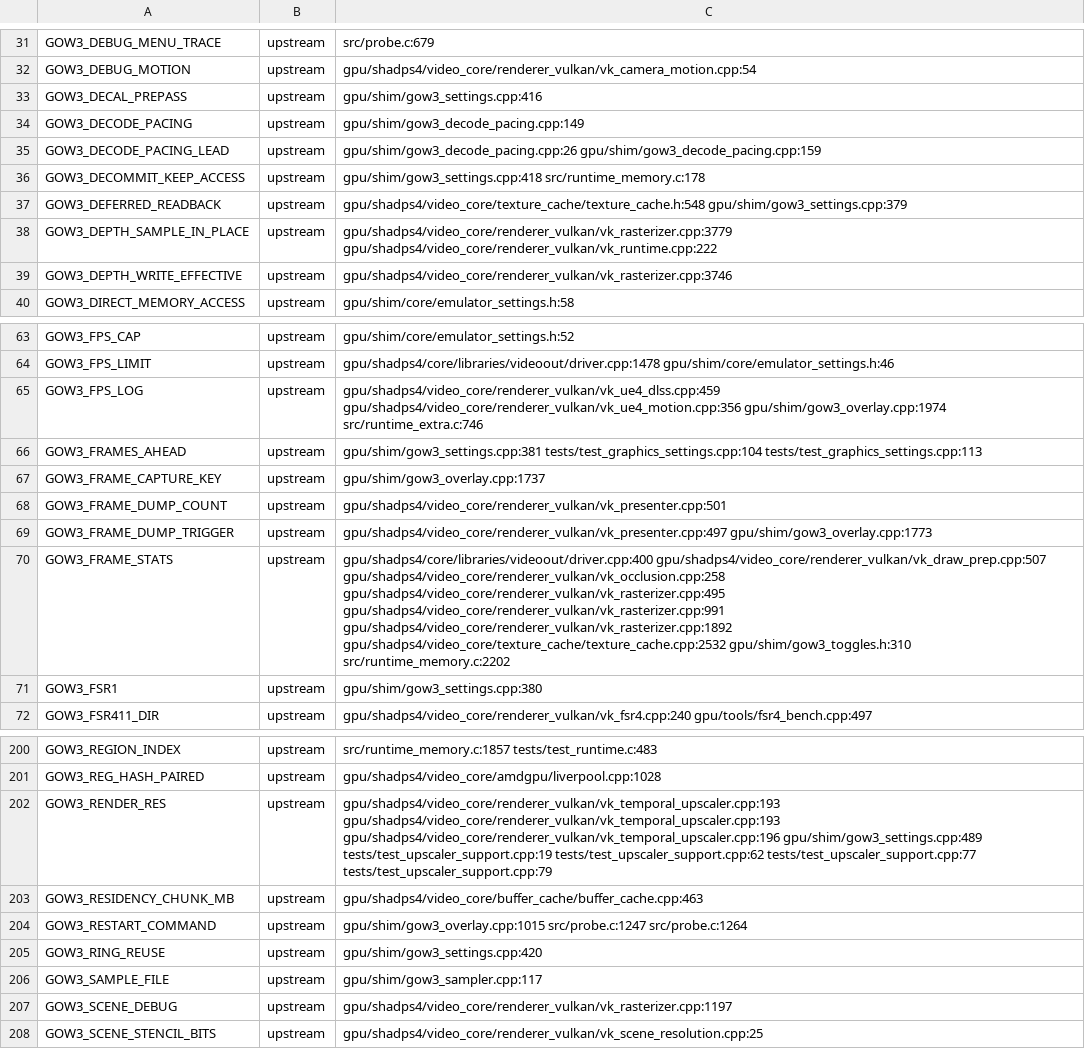
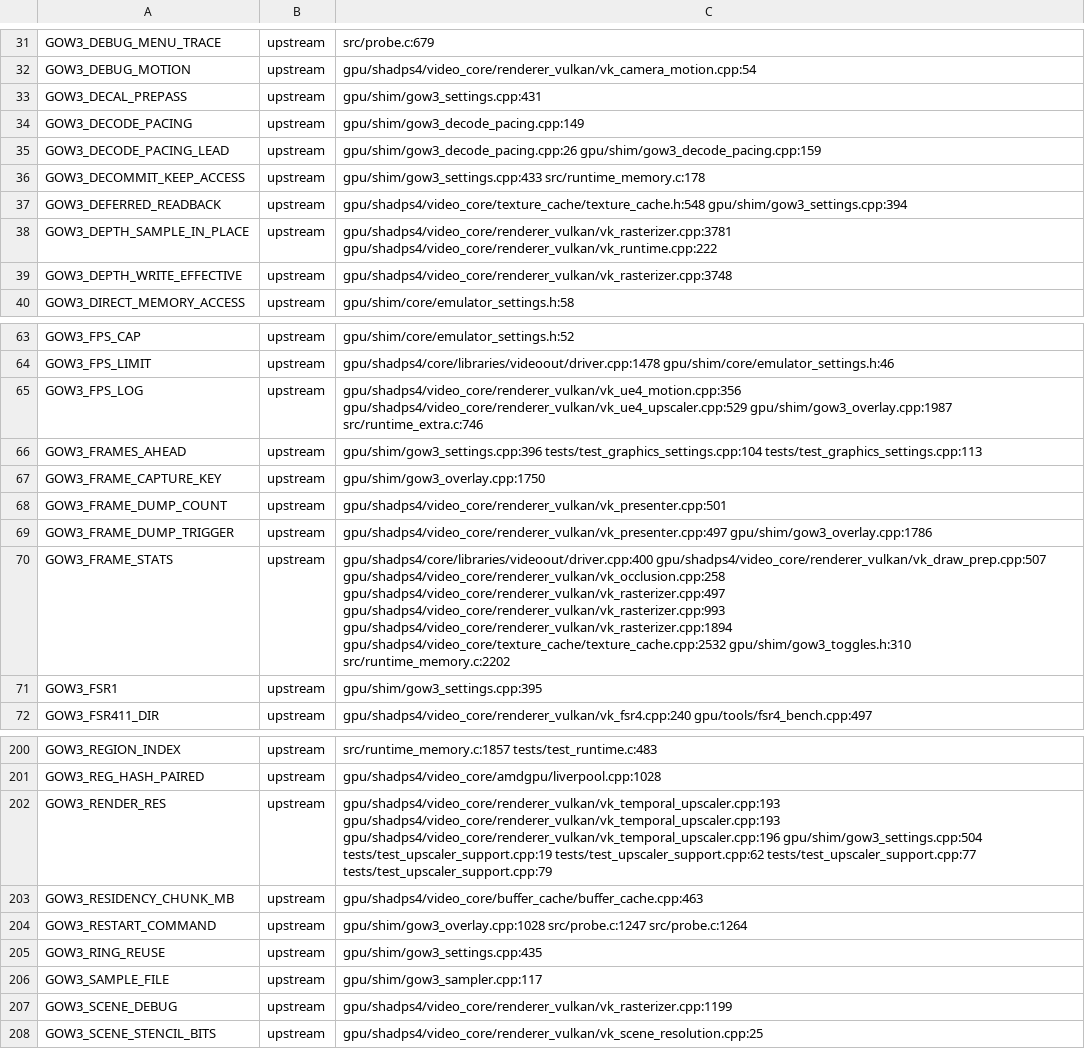
Before and after one commit to BevelTipDrip/medievil_2019_pc_port, a TSV file: research/patches/_facts/switches.tsv, drawn as a sheet; only a part is shown, gaps mark what is left out; the diff covers the shown part only.

```diff
--- a/research/patches/_facts/switches.tsv
+++ b/research/patches/_facts/switches.tsv
@@ -32,9 +32,9 @@ GOW3_DEBUG_MENU_TRACE	upstream	src/probe.c:679
 GOW3_DEBUG_MOTION	upstream	gpu/shadps4/video_core/renderer_vulkan/vk_camera_motion.cpp:54
-GOW3_DECAL_PREPASS	upstream	gpu/shim/gow3_settings.cpp:416
+GOW3_DECAL_PREPASS	upstream	gpu/shim/gow3_settings.cpp:431
 GOW3_DECODE_PACING	upstream	gpu/shim/gow3_decode_pacing.cpp:149
 GOW3_DECODE_PACING_LEAD	upstream	gpu/shim/gow3_decode_pacing.cpp:26 gpu/shim/gow3_decode_pacing.cpp:159
-GOW3_DECOMMIT_KEEP_ACCESS	upstream	gpu/shim/gow3_settings.cpp:418 src/runtime_memory.c:178
-GOW3_DEFERRED_READBACK	upstream	gpu/shadps4/video_core/texture_cache/texture_cache.h:548 gpu/shim/gow3_settings.cpp:379
-GOW3_DEPTH_SAMPLE_IN_PLACE	upstream	gpu/shadps4/video_core/renderer_vulkan/vk_rasterizer.cpp:3779 gpu/shadps4/video_core/renderer_vulkan/vk_runtime.cpp:222
-GOW3_DEPTH_WRITE_EFFECTIVE	upstream	gpu/shadps4/video_core/renderer_vulkan/vk_rasterizer.cpp:3746
+GOW3_DECOMMIT_KEEP_ACCESS	upstream	gpu/shim/gow3_settings.cpp:433 src/runtime_memory.c:178
+GOW3_DEFERRED_READBACK	upstream	gpu/shadps4/video_core/texture_cache/texture_cache.h:548 gpu/shim/gow3_settings.cpp:394
+GOW3_DEPTH_SAMPLE_IN_PLACE	upstream	gpu/shadps4/video_core/renderer_vulkan/vk_rasterizer.cpp:3781 gpu/shadps4/video_core/renderer_vulkan/vk_runtime.cpp:222
+GOW3_DEPTH_WRITE_EFFECTIVE	upstream	gpu/shadps4/video_core/renderer_vulkan/vk_rasterizer.cpp:3748
 GOW3_DIRECT_MEMORY_ACCESS	upstream	gpu/shim/core/emulator_settings.h:58
@@ -64,9 +64,9 @@ GOW3_FPS_CAP	upstream	gpu/shim/core/emulator_settings.h:52
 GOW3_FPS_LIMIT	upstream	gpu/shadps4/core/libraries/videoout/driver.cpp:1478 gpu/shim/core/emulator_settings.h:46
-GOW3_FPS_LOG	upstream	gpu/shadps4/video_core/renderer_vulkan/vk_ue4_dlss.cpp:459 gpu/shadps4/video_core/renderer_vulkan/vk_ue4_motion.cpp:356 gpu/shim/gow3_overlay.cpp:1974 src/runtime_extra.c:746
-GOW3_FRAMES_AHEAD	upstream	gpu/shim/gow3_settings.cpp:381 tests/test_graphics_settings.cpp:104 tests/test_graphics_settings.cpp:113
-GOW3_FRAME_CAPTURE_KEY	upstream	gpu/shim/gow3_overlay.cpp:1737
+GOW3_FPS_LOG	upstream	gpu/shadps4/video_core/renderer_vulkan/vk_ue4_motion.cpp:356 gpu/shadps4/video_core/renderer_vulkan/vk_ue4_upscaler.cpp:529 gpu/shim/gow3_overlay.cpp:1987 src/runtime_extra.c:746
+GOW3_FRAMES_AHEAD	upstream	gpu/shim/gow3_settings.cpp:396 tests/test_graphics_settings.cpp:104 tests/test_graphics_settings.cpp:113
+GOW3_FRAME_CAPTURE_KEY	upstream	gpu/shim/gow3_overlay.cpp:1750
 GOW3_FRAME_DUMP_COUNT	upstream	gpu/shadps4/video_core/renderer_vulkan/vk_presenter.cpp:501
-GOW3_FRAME_DUMP_TRIGGER	upstream	gpu/shadps4/video_core/renderer_vulkan/vk_presenter.cpp:497 gpu/shim/gow3_overlay.cpp:1773
-GOW3_FRAME_STATS	upstream	gpu/shadps4/core/libraries/videoout/driver.cpp:400 gpu/shadps4/video_core/renderer_vulkan/vk_draw_prep.cpp:507 gpu/shadps4/video_core/renderer_vulkan/vk_occlusion.cpp:258 gpu/shadps4/video_core/renderer_vulkan/vk_rasterizer.cpp:495 gpu/shadps4/video_core/renderer_vulkan/vk_rasterizer.cpp:991 gpu/shadps4/video_core/renderer_vulkan/vk_rasterizer.cpp:1892 gpu/shadps4/video_core/texture_cache/texture_cache.cpp:2532 gpu/shim/gow3_toggles.h:310 src/runtime_memory.c:2202
-GOW3_FSR1	upstream	gpu/shim/gow3_settings.cpp:380
+GOW3_FRAME_DUMP_TRIGGER	upstream	gpu/shadps4/video_core/renderer_vulkan/vk_presenter.cpp:497 gpu/shim/gow3_overlay.cpp:1786
+GOW3_FRAME_STATS	upstream	gpu/shadps4/core/libraries/videoout/driver.cpp:400 gpu/shadps4/video_core/renderer_vulkan/vk_draw_prep.cpp:507 gpu/shadps4/video_core/renderer_vulkan/vk_occlusion.cpp:258 gpu/shadps4/video_core/renderer_vulkan/vk_rasterizer.cpp:497 gpu/shadps4/video_core/renderer_vulkan/vk_rasterizer.cpp:993 gpu/shadps4/video_core/renderer_vulkan/vk_rasterizer.cpp:1894 gpu/shadps4/video_core/texture_cache/texture_cache.cpp:2532 gpu/shim/gow3_toggles.h:310 src/runtime_memory.c:2202
+GOW3_FSR1	upstream	gpu/shim/gow3_settings.cpp:395
 GOW3_FSR411_DIR	upstream	gpu/shadps4/video_core/renderer_vulkan/vk_fsr4.cpp:240 gpu/tools/fsr4_bench.cpp:497
@@ -201,8 +201,8 @@ GOW3_REGION_INDEX	upstream	src/runtime_memory.c:1857 tests/test_runtime.c:483
 GOW3_REG_HASH_PAIRED	upstream	gpu/shadps4/video_core/amdgpu/liverpool.cpp:1028
-GOW3_RENDER_RES	upstream	gpu/shadps4/video_core/renderer_vulkan/vk_temporal_upscaler.cpp:193 gpu/shadps4/video_core/renderer_vulkan/vk_temporal_upscaler.cpp:193 gpu/shadps4/video_core/renderer_vulkan/vk_temporal_upscaler.cpp:196 gpu/shim/gow3_settings.cpp:489 tests/test_upscaler_support.cpp:19 tests/test_upscaler_support.cpp:62 tests/test_upscaler_support.cpp:77 tests/test_upscaler_support.cpp:79
+GOW3_RENDER_RES	upstream	gpu/shadps4/video_core/renderer_vulkan/vk_temporal_upscaler.cpp:193 gpu/shadps4/video_core/renderer_vulkan/vk_temporal_upscaler.cpp:193 gpu/shadps4/video_core/renderer_vulkan/vk_temporal_upscaler.cpp:196 gpu/shim/gow3_settings.cpp:504 tests/test_upscaler_support.cpp:19 tests/test_upscaler_support.cpp:62 tests/test_upscaler_support.cpp:77 tests/test_upscaler_support.cpp:79
 GOW3_RESIDENCY_CHUNK_MB	upstream	gpu/shadps4/video_core/buffer_cache/buffer_cache.cpp:463
-GOW3_RESTART_COMMAND	upstream	gpu/shim/gow3_overlay.cpp:1015 src/probe.c:1247 src/probe.c:1264
-GOW3_RING_REUSE	upstream	gpu/shim/gow3_settings.cpp:420
+GOW3_RESTART_COMMAND	upstream	gpu/shim/gow3_overlay.cpp:1028 src/probe.c:1247 src/probe.c:1264
+GOW3_RING_REUSE	upstream	gpu/shim/gow3_settings.cpp:435
 GOW3_SAMPLE_FILE	upstream	gpu/shim/gow3_sampler.cpp:117
-GOW3_SCENE_DEBUG	upstream	gpu/shadps4/video_core/renderer_vulkan/vk_rasterizer.cpp:1197
+GOW3_SCENE_DEBUG	upstream	gpu/shadps4/video_core/renderer_vulkan/vk_rasterizer.cpp:1199
 GOW3_SCENE_STENCIL_BITS	upstream	gpu/shadps4/video_core/renderer_vulkan/vk_scene_resolution.cpp:25
```
Also changed, not shown: 2 added rows and 35 edited cells elsewhere in this file, research/patches/_facts/commits.tsv, 15 other files.
